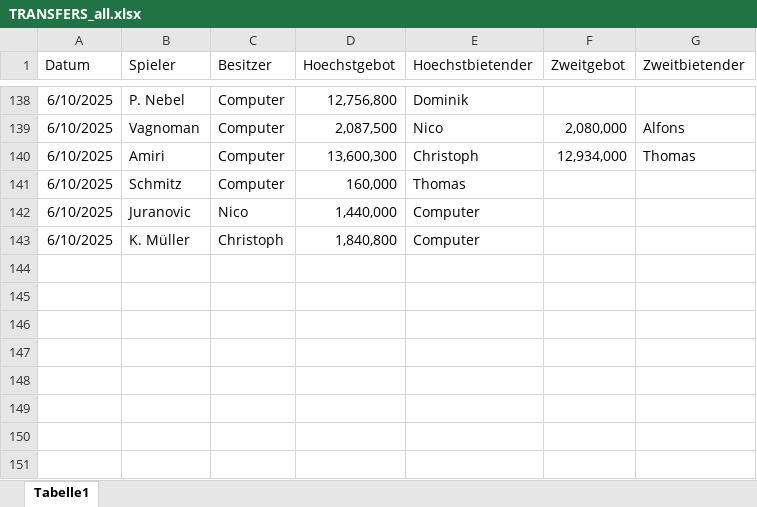
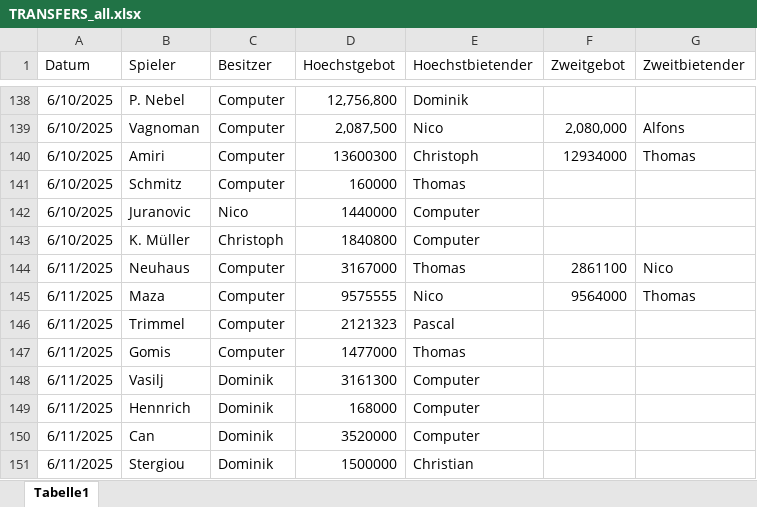
Before and after one commit to ternes90/comunio, an Excel workbook: TRANSFERS_all.xlsx, sheet Tabelle1, drawn as a sheet; only a part is shown, gaps mark what is left out; values as stored, in another font and other column widths than the file's, no borders; the diff names each change by its address in the sheet, - before the commit and + after, or states it on an @@ line.

Commit message:
Automatisches Update TM + Transfers - 11.06.2025 07:36

```diff
--- a/TRANSFERS_all.xlsx (sheet Tabelle1)
+++ b/TRANSFERS_all.xlsx (sheet Tabelle1)
-D140 (Hoechstgebot): 13,600,300
+D140 (Hoechstgebot): 13600300
-F140 (Zweitgebot): 12,934,000
+F140 (Zweitgebot): 12934000
-D141 (Hoechstgebot): 160,000
+D141 (Hoechstgebot): 160000
-D142 (Hoechstgebot): 1,440,000
+D142 (Hoechstgebot): 1440000
-D143 (Hoechstgebot): 1,840,800
+D143 (Hoechstgebot): 1840800
+row 144: 6/11/2025 | Neuhaus | Computer | 3167000 | Thomas | 2861100 | Nico
+row 145: 6/11/2025 | Maza | Computer | 9575555 | Nico | 9564000 | Thomas
+row 146: 6/11/2025 | Trimmel | Computer | 2121323 | Pascal
+row 147: 6/11/2025 | Gomis | Computer | 1477000 | Thomas
+row 148: 6/11/2025 | Vasilj | Dominik | 3161300 | Computer
+row 149: 6/11/2025 | Hennrich | Dominik | 168000 | Computer
+row 150: 6/11/2025 | Can | Dominik | 3520000 | Computer
+row 151: 6/11/2025 | Stergiou | Dominik | 1500000 | Christian
```
